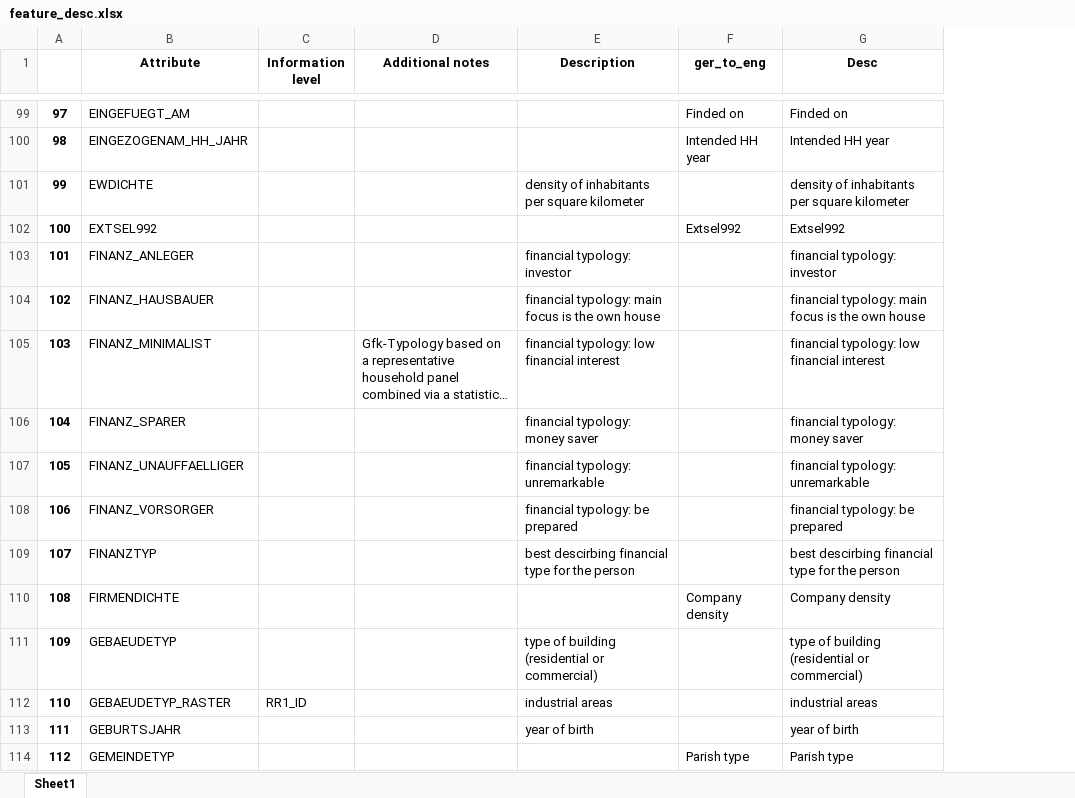
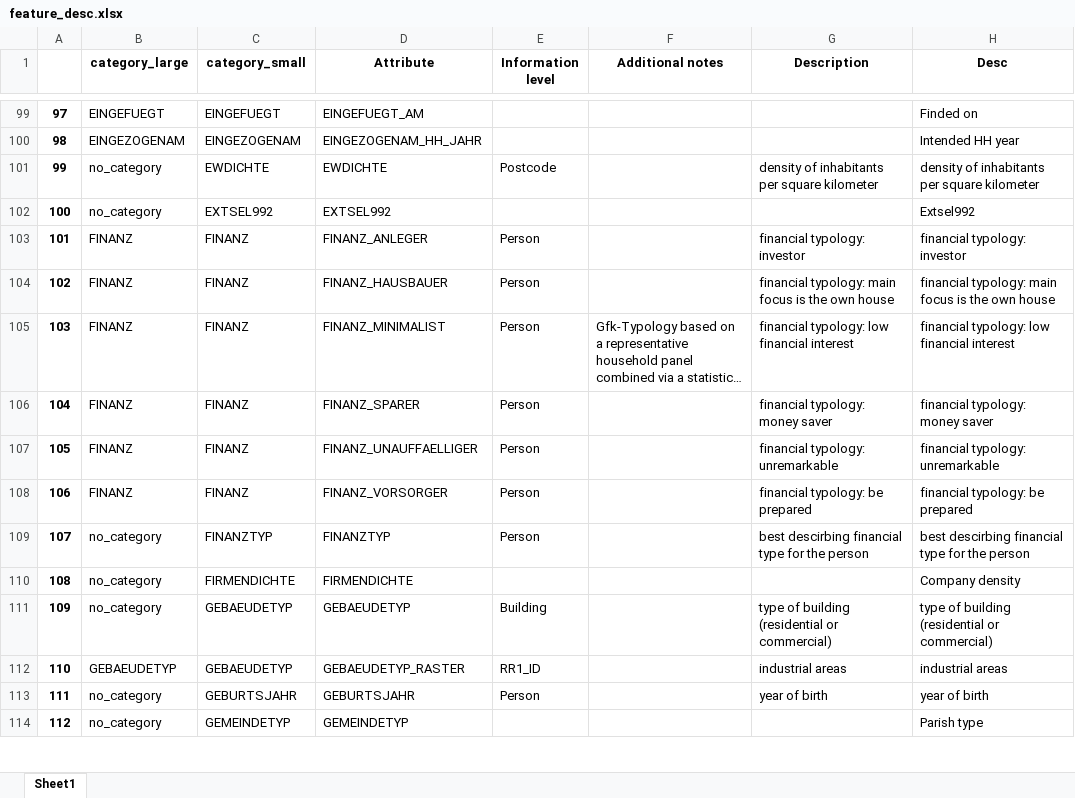
Before and after one commit to jaeyoun-chang/u_city_capstone, an Excel workbook: feature_desc.xlsx, sheet Sheet1, drawn as a sheet; only a part is shown, gaps mark what is left out; long unchanged cells end in …; values as stored, in another font and other column widths than the file's, no borders; removed rows and columns are numbered as before the commit, all else as after; the diff covers the shown part only; the diff names each change by its address in the sheet, - before the commit and + after, or states it on an @@ line.

```diff
--- a/feature_desc.xlsx (sheet Sheet1)
+++ b/feature_desc.xlsx (sheet Sheet1)
+column B (category_large), rows 99-114: EINGEFUEGT | EINGEZOGENAM | no_category | no_category | FINANZ | FINANZ | FINANZ | FINANZ | FINANZ | FINANZ | no_category | no_category | no_category | GEBAEUDETYP | no_category | no_category
+column C (category_small), rows 99-114: EINGEFUEGT | EINGEZOGENAM | EWDICHTE | EXTSEL992 | FINANZ | FINANZ | FINANZ | FINANZ | FINANZ | FINANZ | FINANZTYP | FIRMENDICHTE | GEBAEUDETYP | GEBAEUDETYP | GEBURTSJAHR | GEMEINDETYP
-column F (ger_to_eng), rows 99-114: Finded on | Intended HH year |  | Extsel992 |  |  |  |  |  |  |  | Company density |  |  |  | Parish type
-E101 (Information level): (empty)
+E101 (Information level): Postcode
-E103:E109 (Information level): (empty)
+E103:E109 (Information level): Person
-E111 (Information level): (empty)
+E111 (Information level): Building
-E113 (Information level): (empty)
+E113 (Information level): Person
```
Also changed, not shown: 246 edited cells elsewhere in this sheet, 3 other files.
